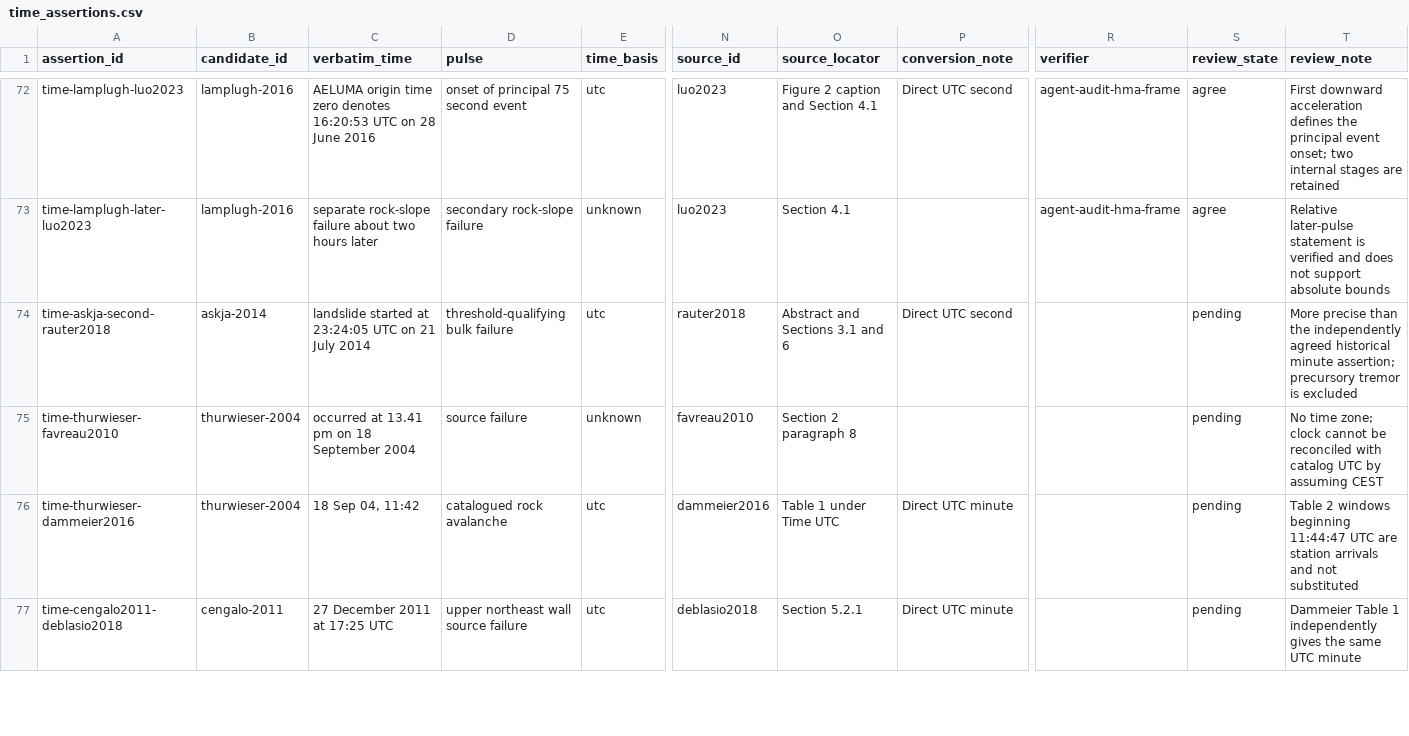
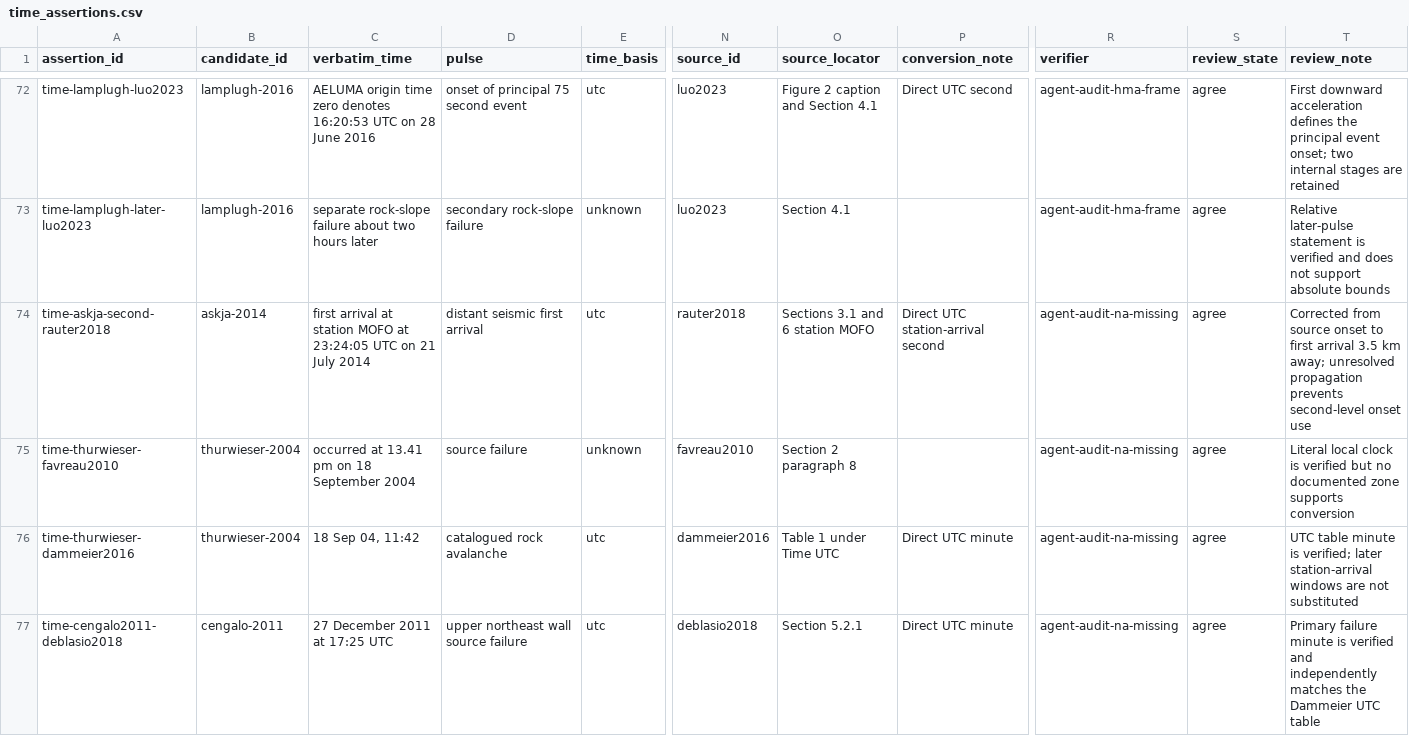
Before and after one commit to bradlipovsky/mass-movements, a CSV file: data/event_audit/time_assertions.csv, drawn as a sheet; only a part is shown, gaps mark what is left out; the diff covers the shown part only; the diff names each change by its address in the sheet, - before the commit and + after, or states it on an @@ line.

```diff
--- a/data/event_audit/time_assertions.csv
+++ b/data/event_audit/time_assertions.csv
-C74 (verbatim_time): landslide started at 23:24:05…
+C74 (verbatim_time): first arrival at station MOFO at 23:24:05…
-D74 (pulse): threshold-qualifying bulk failure
+D74 (pulse): distant seismic first arrival
-O74 (source_locator): Abstract and Sections 3.1 and 6
+O74 (source_locator): Sections 3.1 and 6 station MOFO
-P74 (conversion_note): Direct UTC second
+P74 (conversion_note): Direct UTC station-arrival second
-R74:R77 (verifier): (empty)
+R74:R77 (verifier): agent-audit-na-missing
-S74:S77 (review_state): pending
+S74:S77 (review_state): agree
-T74 (review_note): More precise than the independently agreed historical minute assertion; precursory tremor is excluded
+T74 (review_note): Corrected from source onset to first arrival 3.5 km away; unresolved propagation prevents second-level onset use
-T75 (review_note): No time zone; clock cannot be reconciled with catalog UTC by assuming CEST
+T75 (review_note): Literal local clock is verified but no documented zone supports conversion
-T76 (review_note): Table 2 windows beginning 11:44:47 UTC are station arrivals and not substituted
+T76 (review_note): UTC table minute is verified; later station-arrival windows are not substituted
-T77 (review_note): Dammeier Table 1 independently gives the same UTC minute
+T77 (review_note): Primary failure minute is verified and independently matches the Dammeier UTC table
```
Also changed, not shown: 82 edited cells elsewhere in this file, data/event_audit/coordinate_assertions.csv, data/event_audit/summary.csv, 4 other files.
